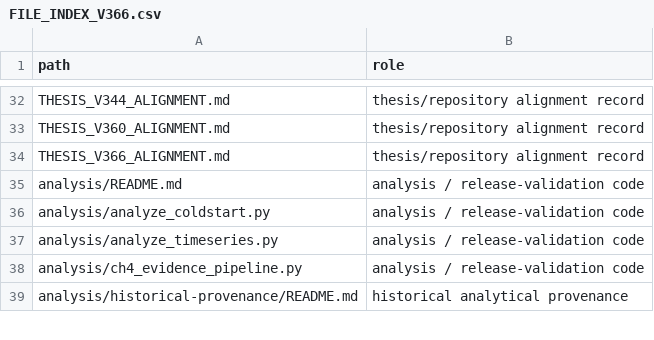
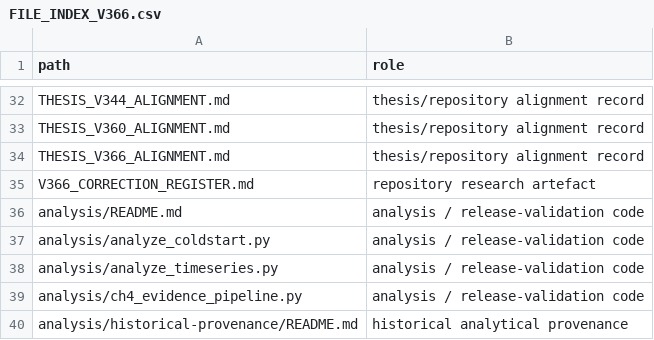
Before and after one commit to Ch4pkRzg4r/django-cross-platform-benchmark, a CSV file: FILE_INDEX_V366.csv, drawn as a sheet; only a part is shown, gaps mark what is left out; the diff names each change by its address in the sheet, - before the commit and + after, or states it on an @@ line.

```diff
--- a/FILE_INDEX_V366.csv
+++ b/FILE_INDEX_V366.csv
+row 35: V366_CORRECTION_REGISTER.md | repository research artefact
```
Also changed, not shown: MANIFEST_V366_SHA256.csv.
